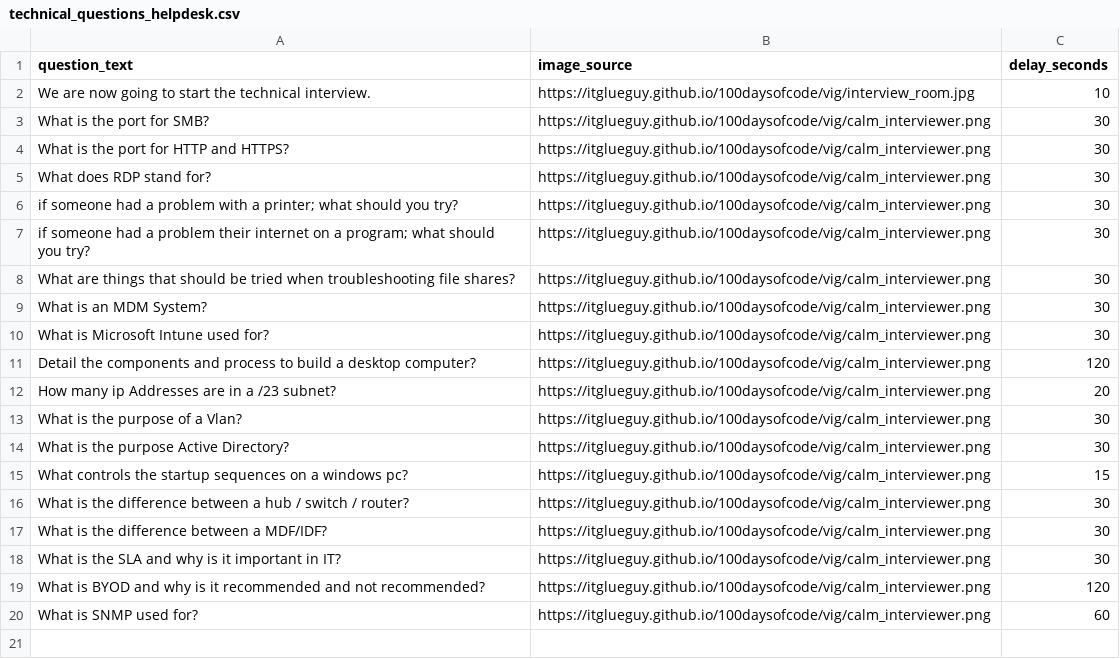
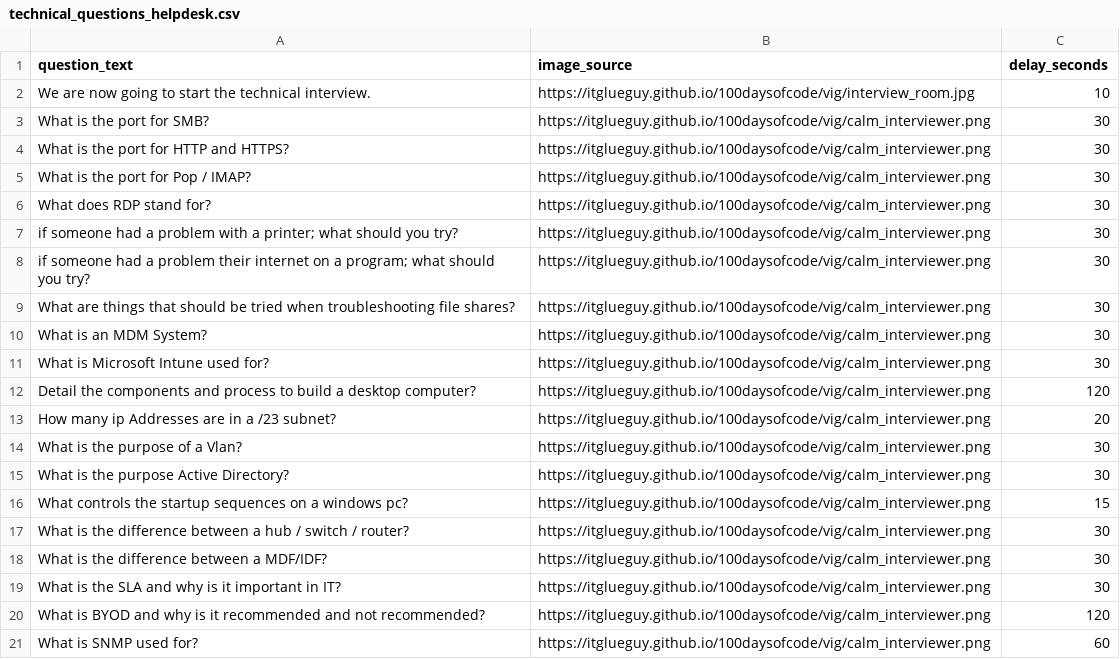
Before and after one commit to itglueguy/100daysofcode, a CSV file: vig/technical_questions_helpdesk.csv, drawn as a sheet.

```diff
--- a/vig/technical_questions_helpdesk.csv
+++ b/vig/technical_questions_helpdesk.csv
@@ -4,2 +4,3 @@ What is the port for SMB?,https://itglueguy.github.io/100daysofcode/vig/calm_int
 What is the port for HTTP and HTTPS?,https://itglueguy.github.io/100daysofcode/vig/calm_interviewer.png,30
+What is the port for Pop / IMAP?,https://itglueguy.github.io/100daysofcode/vig/calm_interviewer.png,30
 What does RDP stand for?,https://itglueguy.github.io/100daysofcode/vig/calm_interviewer.png,30
```
Also changed, not shown: vig/behavioral_questions.csv, vig/interview_processes.csv, 2 other files.
